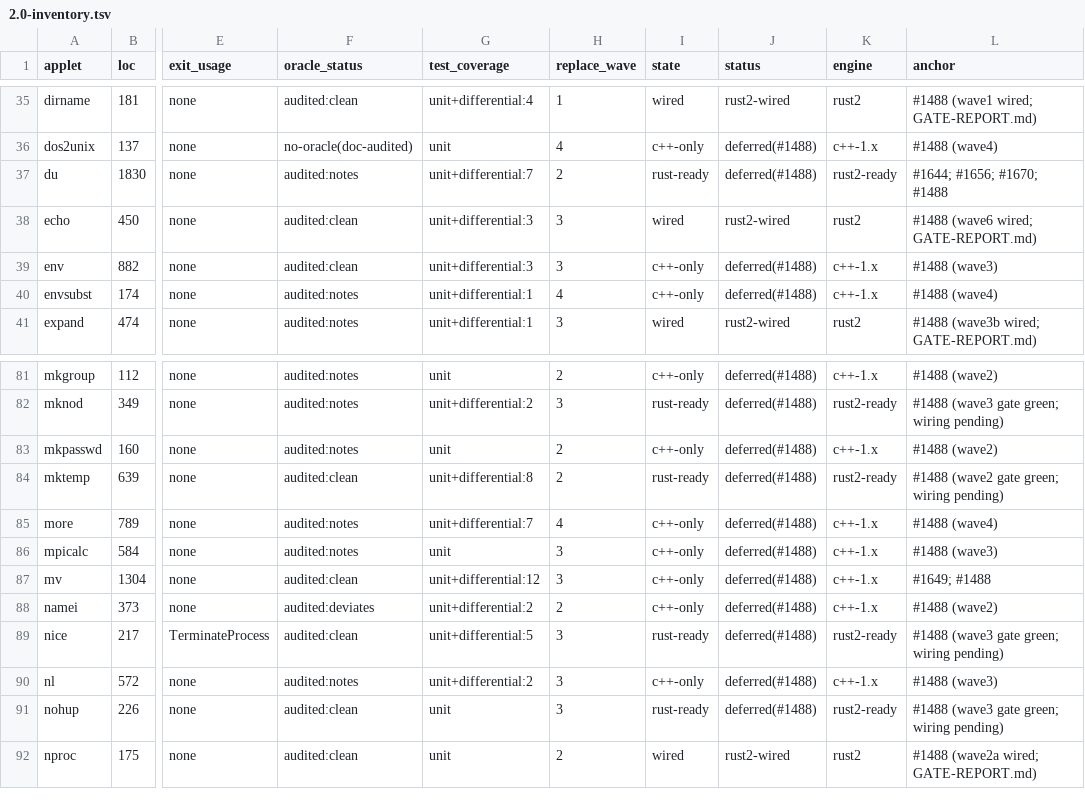
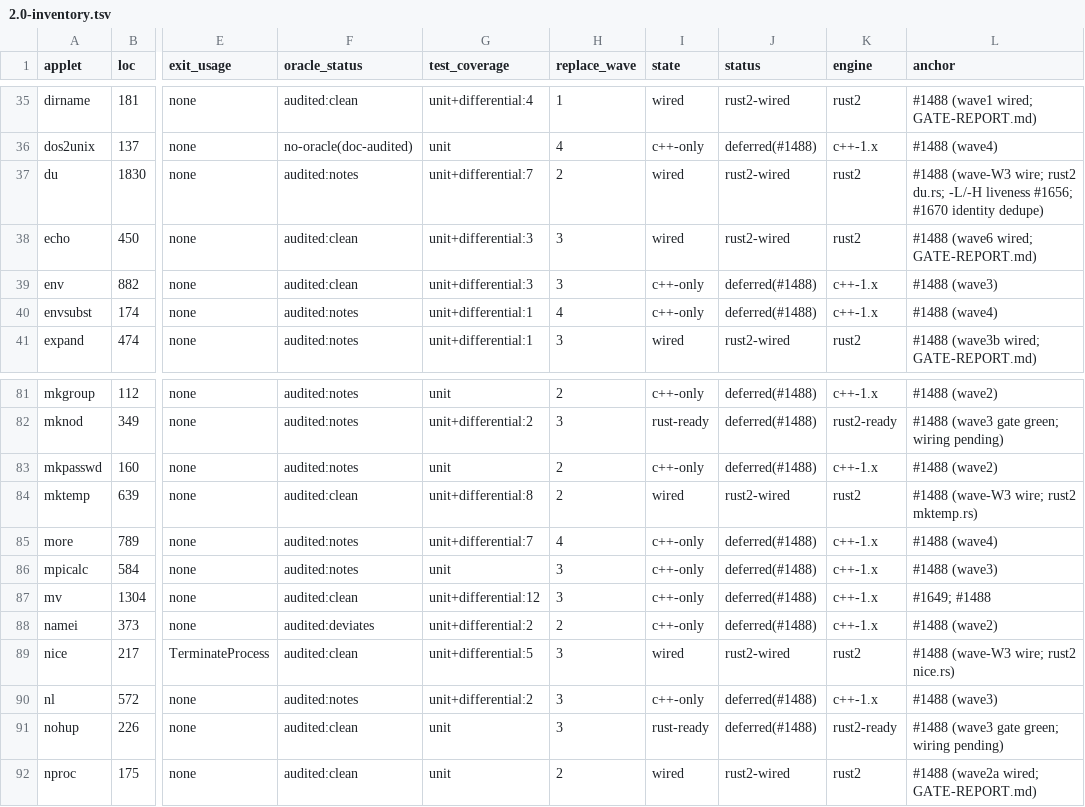
Before and after one commit to unixwin/WinuxCmd, a TSV file: DOCS/2.0-inventory.tsv, drawn as a sheet; only a part is shown, gaps mark what is left out; the diff names each change by its address in the sheet, - before the commit and + after, or states it on an @@ line.

```diff
--- a/DOCS/2.0-inventory.tsv
+++ b/DOCS/2.0-inventory.tsv
-I37 (state): rust-ready
+I37 (state): wired
-J37 (status): deferred(#1488)
+J37 (status): rust2-wired
-K37 (engine): rust2-ready
+K37 (engine): rust2
-L37 (anchor): #1644; #1656; #1670; #1488
+L37 (anchor): #1488 (wave-W3 wire; rust2 du.rs; -L/-H liveness #1656; #1670 identity dedupe)
-I84 (state): rust-ready
+I84 (state): wired
-J84 (status): deferred(#1488)
+J84 (status): rust2-wired
-K84 (engine): rust2-ready
+K84 (engine): rust2
-L84 (anchor): #1488 (wave2 gate green; wiring pending)
+L84 (anchor): #1488 (wave-W3 wire; rust2 mktemp.rs)
-I89 (state): rust-ready
+I89 (state): wired
-J89 (status): deferred(#1488)
+J89 (status): rust2-wired
-K89 (engine): rust2-ready
+K89 (engine): rust2
-L89 (anchor): #1488 (wave3 gate green; wiring pending)
+L89 (anchor): #1488 (wave-W3 wire; rust2 nice.rs)
```
Also changed, not shown: rust2/gate/cases/du.tsv, rust2/gate/cases/mktemp.tsv, 19 other files.
